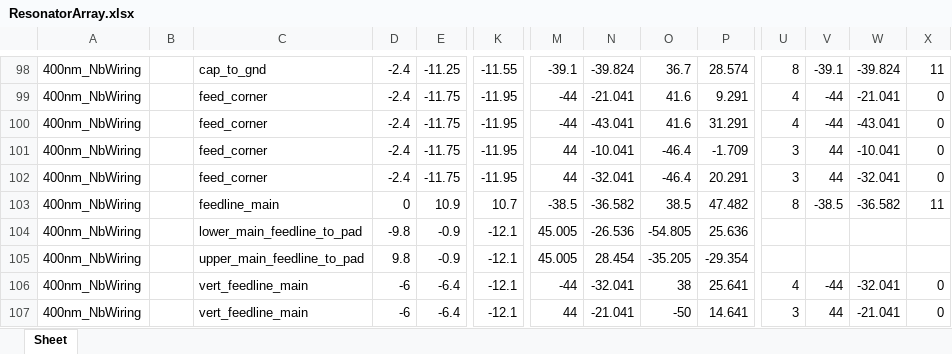
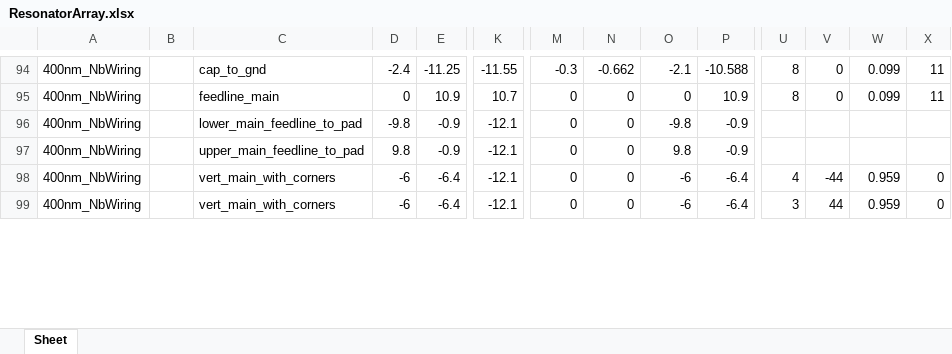
Before and after one commit to WanduiAlbert/ResoBolo, an Excel workbook: masks/code/ResonatorArray.xlsx, sheet Sheet, drawn as a sheet; only a part is shown, gaps mark what is left out; values as stored, in another font and other column widths than the file's, no borders; removed rows and columns are numbered as before the commit, all else as after; rows hold the shown columns only; the diff covers the shown part only; the diff names each change by its address in the sheet, - before the commit and + after, or states it on an @@ line.

```diff
--- a/masks/code/ResonatorArray.xlsx (sheet Sheet)
+++ b/masks/code/ResonatorArray.xlsx (sheet Sheet)
-M94: -39.1
+M94: -0.3
-N94: -39.824
+N94: -0.662
-O94: 36.7
+O94: -2.1
-P94: 28.574
+P94: -10.588
-V94: -39.1
+V94: 0
-W94: -39.824
+W94: 0.099
-row 99: 400nm_NbWiring |  | feed_corner | -2.4 | -11.75 | -11.95 | -44 | -21.041 | 41.6 | 9.291 | 4 | -44 | -21.041 | 0
-row 100: 400nm_NbWiring |  | feed_corner | -2.4 | -11.75 | -11.95 | -44 | -43.041 | 41.6 | 31.291 | 4 | -44 | -43.041 | 0
-row 101: 400nm_NbWiring |  | feed_corner | -2.4 | -11.75 | -11.95 | 44 | -10.041 | -46.4 | -1.709 | 3 | 44 | -10.041 | 0
-row 102: 400nm_NbWiring |  | feed_corner | -2.4 | -11.75 | -11.95 | 44 | -32.041 | -46.4 | 20.291 | 3 | 44 | -32.041 | 0
-M95: -38.5
+M95: 0
-N95: -36.582
+N95: 0
-O95: 38.5
+O95: 0
-P95: 47.482
+P95: 10.9
-V95: -38.5
+V95: 0
-W95: -36.582
+W95: 0.099
-M96:M97: 45.005
+M96:M97: 0
-N96: -26.536
+N96: 0
-O96: -54.805
+O96: -9.8
-P96: 25.636
+P96: -0.9
-N97: 28.454
+N97: 0
-O97: -35.205
+O97: 9.8
-P97: -29.354
+P97: -0.9
-C98:C99: vert_feedline_main
+C98:C99: vert_main_with_corners
-M98: -44
+M98: 0
-N98: -32.041
+N98: 0
-O98: 38
+O98: -6
-P98: 25.641
+P98: -6.4
-W98: -32.041
+W98: 0.959
-M99: 44
+M99: 0
-N99: -21.041
+N99: 0
-O99: -50
+O99: -6
-P99: 14.641
+P99: -6.4
-W99: -21.041
+W99: 0.959
```
Also changed, not shown: 4 removed rows and 94 edited cells elsewhere in this sheet, 4 other files.
